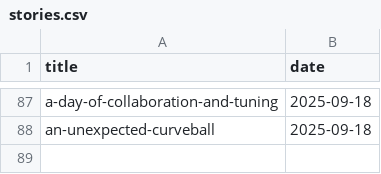
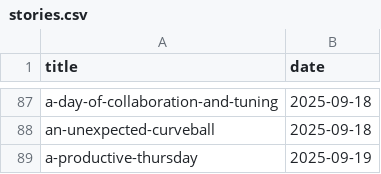
Before and after one commit to muhfaris/english-vocabulary, a CSV file: stories.csv, drawn as a sheet; only a part is shown, gaps mark what is left out.

```diff
--- a/stories.csv
+++ b/stories.csv
@@ -88 +88,2 @@ a-day-of-collaboration-and-tuning,2025-09-18
 an-unexpected-curveball,2025-09-18
+a-productive-thursday,2025-09-19
```
Also changed, not shown: vocabularies.csv, 2 other files.
